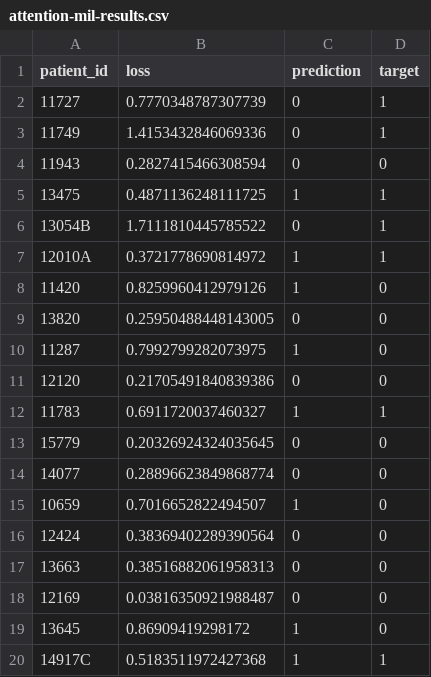
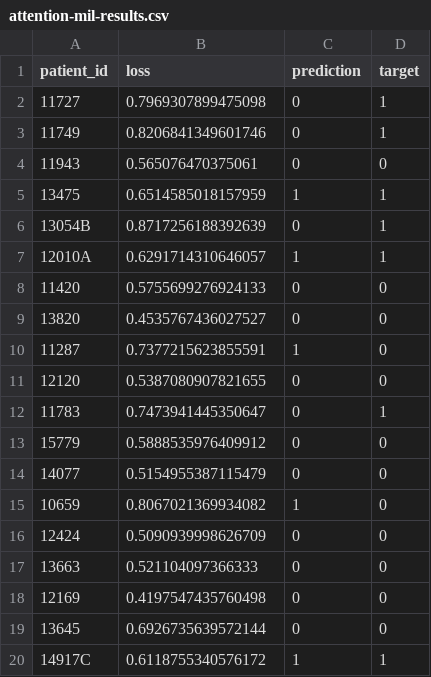
Before and after one commit to emnzn/ViT-Based-WSI-Classification, a CSV file: training/assets/inference-results/trial-3/attention-mil-results.csv, drawn as a sheet.

Commit message:
added option for training with padded inputs

```diff
--- a/training/assets/inference-results/trial-3/attention-mil-results.csv
+++ b/training/assets/inference-results/trial-3/attention-mil-results.csv
@@ -1,20 +1,20 @@
 patient_id,loss,prediction,target
-11727,0.7770348787307739,0,1
-11749,1.4153432846069336,0,1
-11943,0.2827415466308594,0,0
-13475,0.4871136248111725,1,1
-13054B,1.7111810445785522,0,1
-12010A,0.3721778690814972,1,1
-11420,0.8259960412979126,1,0
-13820,0.25950488448143005,0,0
-11287,0.7992799282073975,1,0
-12120,0.21705491840839386,0,0
-11783,0.6911720037460327,1,1
-15779,0.20326924324035645,0,0
-14077,0.28896623849868774,0,0
-10659,0.7016652822494507,1,0
-12424,0.38369402289390564,0,0
-13663,0.38516882061958313,0,0
-12169,0.03816350921988487,0,0
-13645,0.86909419298172,1,0
-14917C,0.5183511972427368,1,1
+11727,0.7969307899475098,0,1
+11749,0.8206841349601746,0,1
+11943,0.565076470375061,0,0
+13475,0.6514585018157959,1,1
+13054B,0.8717256188392639,0,1
+12010A,0.6291714310646057,1,1
+11420,0.5755699276924133,0,0
+13820,0.4535767436027527,0,0
+11287,0.7377215623855591,1,0
+12120,0.5387080907821655,0,0
+11783,0.7473941445350647,0,1
+15779,0.5888535976409912,0,0
+14077,0.5154955387115479,0,0
+10659,0.8067021369934082,1,0
+12424,0.5090939998626709,0,0
+13663,0.521104097366333,0,0
+12169,0.4197547435760498,0,0
+13645,0.6926735639572144,0,0
+14917C,0.6118755340576172,1,1
```
Also changed, not shown: training/assets/inference-results/trial-1/attention-mil-results.csv, training/assets/inference-results/trial-1/resnet18-results.csv, 17 other files.
